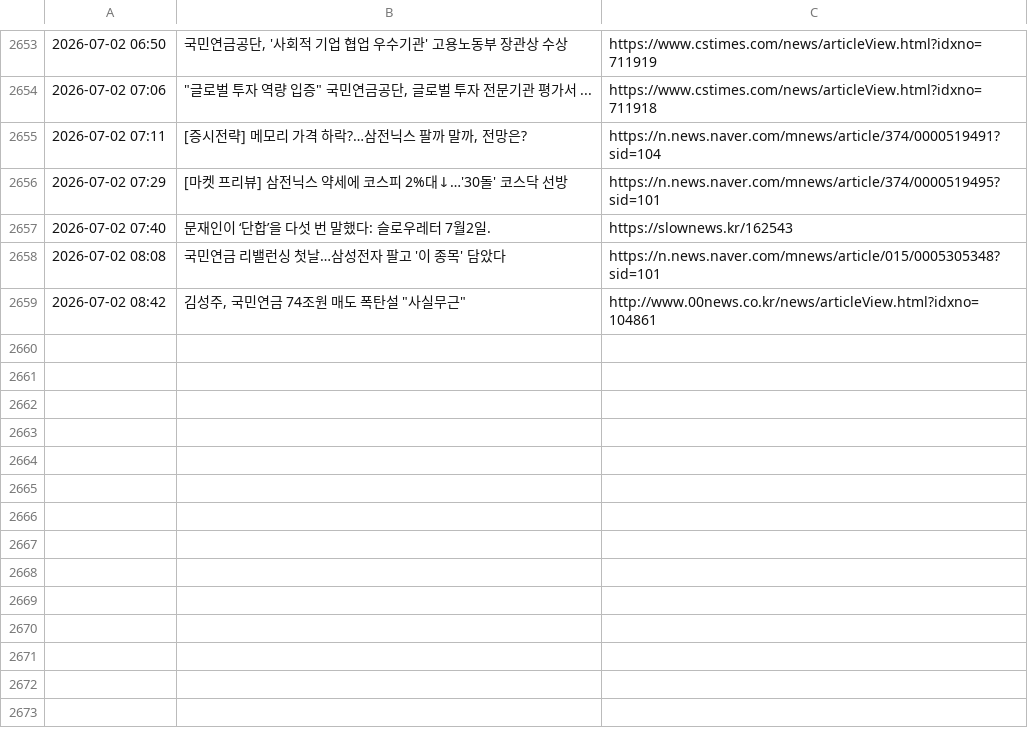
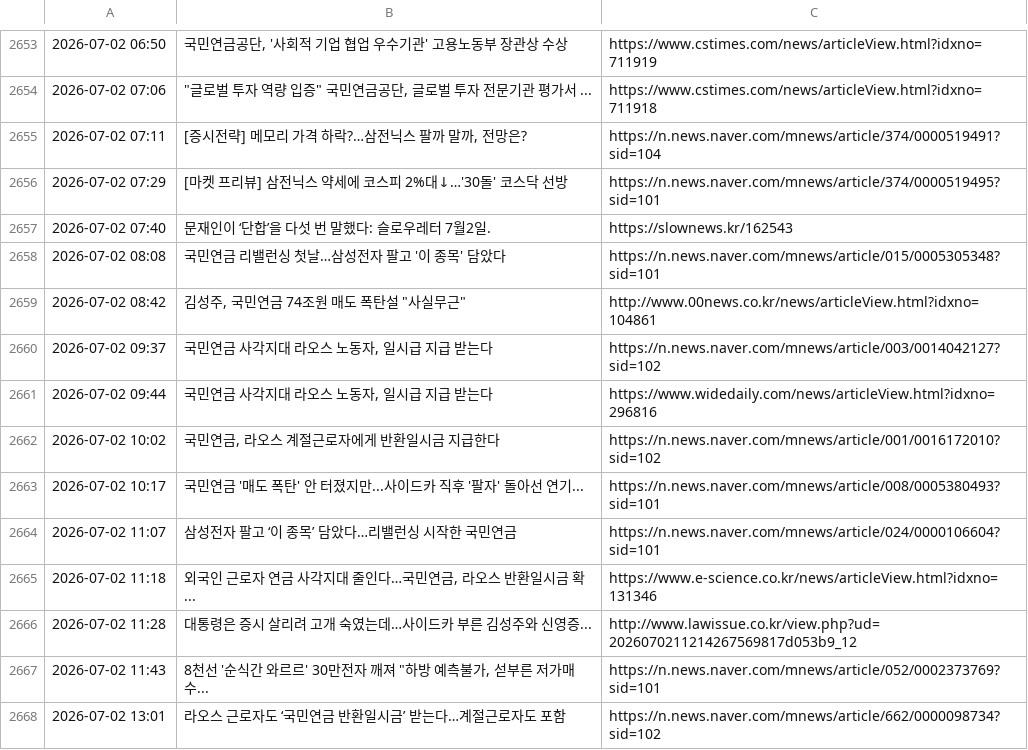
Before and after one commit to roy8in/nps-news-monitor, a CSV file: news_history.csv, drawn as a sheet; only a part is shown, gaps mark what is left out.

```diff
--- a/news_history.csv
+++ b/news_history.csv
@@ -2659 +2659,10 @@
 2026-07-02 08:42,"김성주, 국민연금 74조원 매도 폭탄설 ""사실무근""",http://www.00news.co.kr/news/articleView.html?idxno=104861
+2026-07-02 09:37,"국민연금 사각지대 라오스 노동자, 일시급 지급 받는다",https://n.news.naver.com/mnews/article/003/0014042127?sid=102
+2026-07-02 09:44,"국민연금 사각지대 라오스 노동자, 일시급 지급 받는다",https://www.widedaily.com/news/articleView.html?idxno=296816
+2026-07-02 10:02,"국민연금, 라오스 계절근로자에게 반환일시금 지급한다",https://n.news.naver.com/mnews/article/001/0016172010?sid=102
+2026-07-02 10:17,국민연금 '매도 폭탄' 안 터졌지만...사이드카 직후 '팔자' 돌아선 연기...,https://n.news.naver.com/mnews/article/008/0005380493?sid=101
+2026-07-02 11:07,삼성전자 팔고 ‘이 종목’ 담았다…리밸런싱 시작한 국민연금,https://n.news.naver.com/mnews/article/024/0000106604?sid=101
+2026-07-02 11:18,"외국인 근로자 연금 사각지대 줄인다…국민연금, 라오스 반환일시금 확...",https://www.e-science.co.kr/news/articleView.html?idxno=131346
+2026-07-02 11:28,대통령은 증시 살리려 고개 숙였는데…사이드카 부른 김성주와 신영증...,http://www.lawissue.co.kr/view.php?ud=2026070211214267569817d053b9_12
+2026-07-02 11:43,"8천선 '순식간 와르르' 30만전자 깨져 ""하방 예측불가, 섣부른 저가매수...",https://n.news.naver.com/mnews/article/052/0002373769?sid=101
+2026-07-02 13:01,라오스 근로자도 ‘국민연금 반환일시금’ 받는다…계절근로자도 포함,https://n.news.naver.com/mnews/article/662/0000098734?sid=102
```
